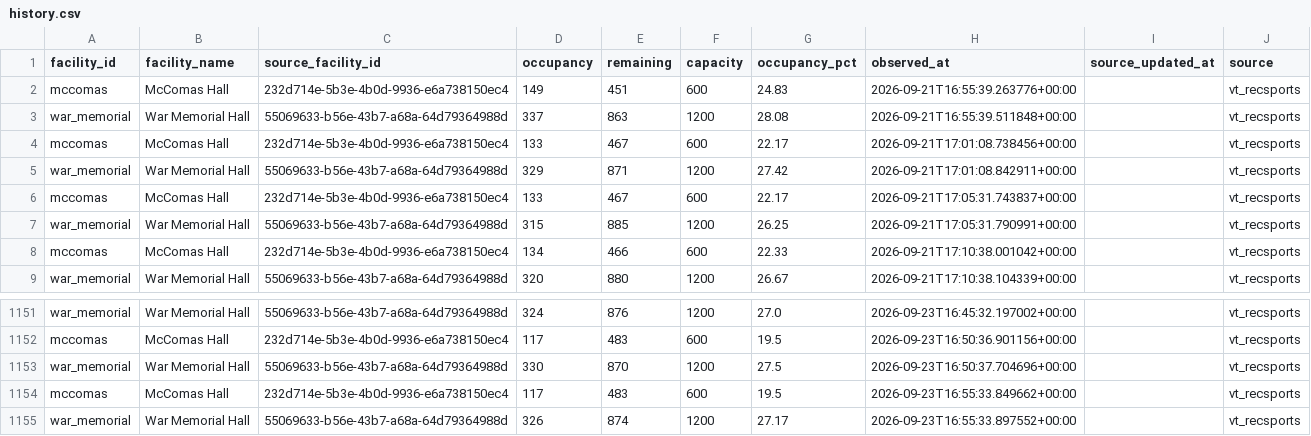
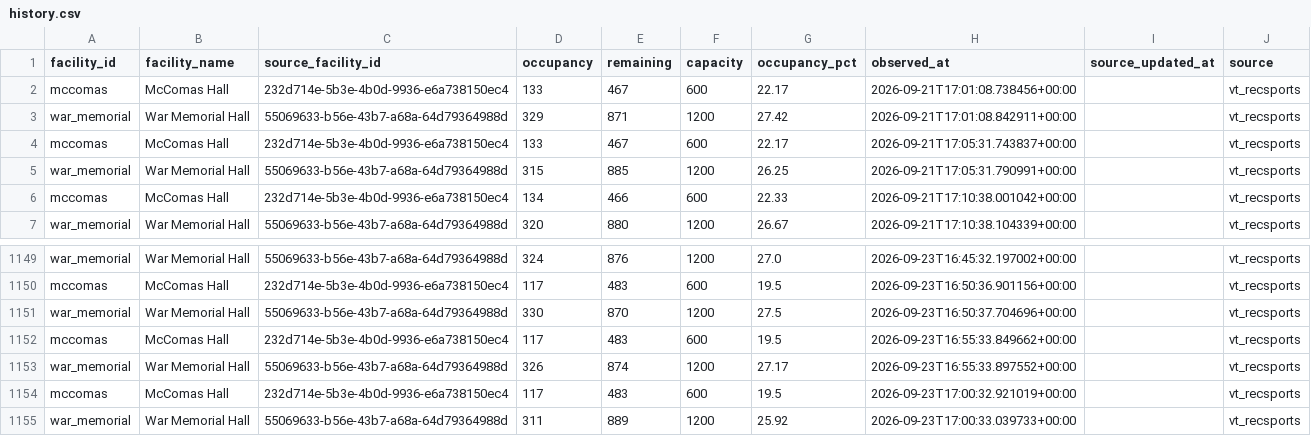
Before and after one commit to owenhoagie/vthacks14-gymbuddy, a CSV file: history.csv, drawn as a sheet; only a part is shown, gaps mark what is left out; removed rows and columns are numbered as before the commit, all else as after; the diff names each change by its address in the sheet, - before the commit and + after, or states it on an @@ line.

```diff
--- a/history.csv
+++ b/history.csv
-row 2: mccomas | McComas Hall | 232d714e-5b3e-4b0d-9936-e6a738150ec4 | 149 | 451 | 600 | 24.83 | 2026-09-21T16:55:39.263776+00:00 |  | vt_recsports
-row 3: war_memorial | War Memorial Hall | 55069633-b56e-43b7-a68a-64d79364988d | 337 | 863 | 1200 | 28.08 | 2026-09-21T16:55:39.511848+00:00 |  | vt_recsports
+row 1154: mccomas | McComas Hall | 232d714e-5b3e-4b0d-9936-e6a738150ec4 | 117 | 483 | 600 | 19.5 | 2026-09-23T17:00:32.921019+00:00 |  | vt_recsports
+row 1155: war_memorial | War Memorial Hall | 55069633-b56e-43b7-a68a-64d79364988d | 311 | 889 | 1200 | 25.92 | 2026-09-23T17:00:33.039733+00:00 |  | vt_recsports
```
Also changed, not shown: 1 other file.
